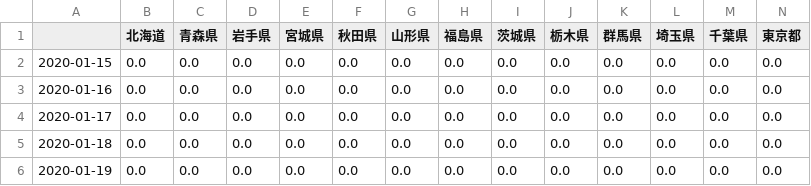
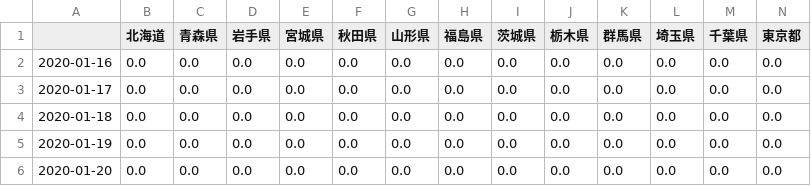
Before and after one commit to miotomita/covid_automation, a CSV file: legacy_data/vd_legacy_japan_bd_cumdeaths_20200116_20200509.csv (was legacy_data/vd_legacy_japan_bd_cumdeaths_20200115_20200509.csv), drawn as a sheet; only a part is shown; the shorter side is filled out with more unchanged rows; rows hold the shown columns only; the diff names each change by its address in the sheet, - before the commit and + after, or states it on an @@ line.

Commit message:
Update and rename vd_legacy_japan_bd_cumdeaths_20200115_20200509.csv to vd_legacy_japan_bd_cumdeaths_20200116_20200509.csv

```diff
--- a/legacy_data/vd_legacy_japan_bd_cumdeaths_20200115_20200509.csv
+++ b/legacy_data/vd_legacy_japan_bd_cumdeaths_20200116_20200509.csv
-row 2: 2020-01-15 | 0.0 | 0.0 | 0.0 | 0.0 | 0.0 | 0.0 | 0.0 | 0.0 | 0.0 | 0.0 | 0.0 | 0.0 | 0.0
```
